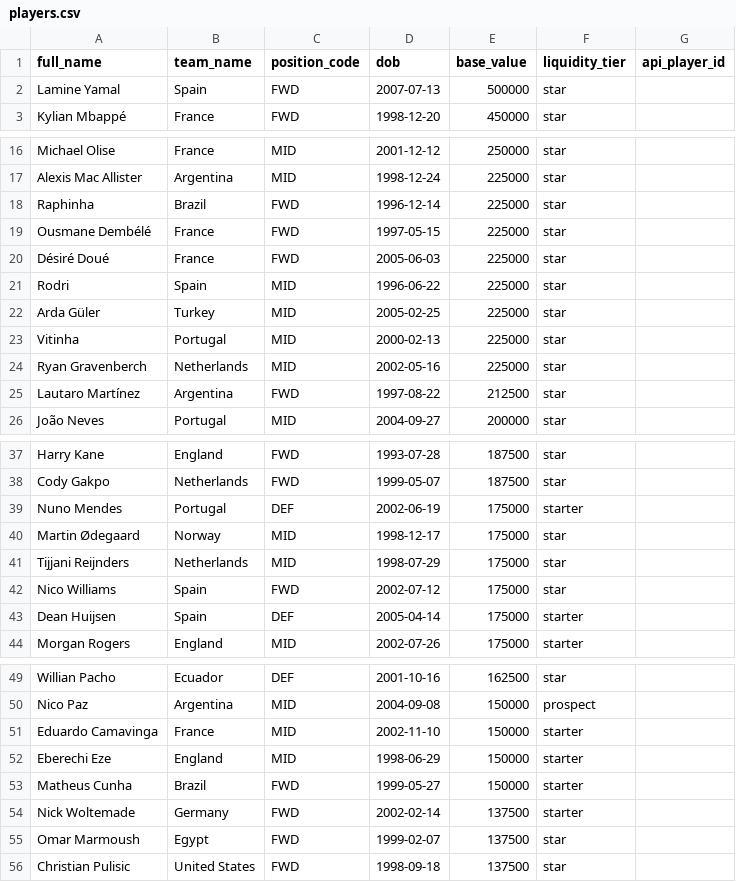
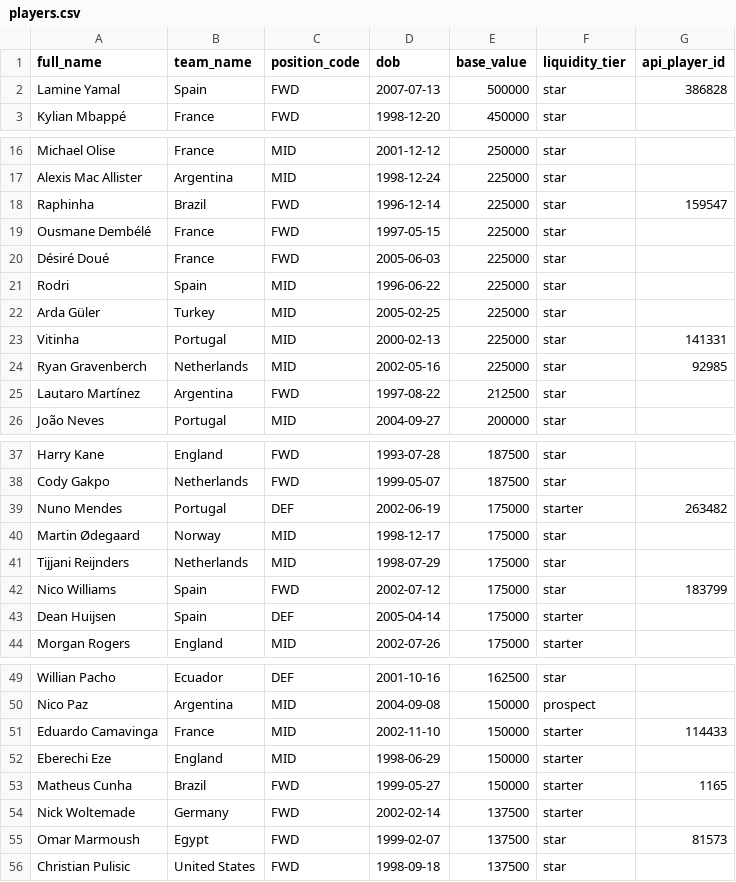
Before and after one commit to GMRDT/football-exchange, a CSV file: data/players.csv, drawn as a sheet; only a part is shown, gaps mark what is left out; the diff covers the shown part only.

Commit message:
chore: complete team mapping (50/54) and initial player mapping (18 players)

```diff
--- a/data/players.csv
+++ b/data/players.csv
@@ -1,3 +1,3 @@
 full_name,team_name,position_code,dob,base_value,liquidity_tier,api_player_id
-Lamine Yamal,Spain,FWD,2007-07-13,500000,star,
+Lamine Yamal,Spain,FWD,2007-07-13,500000,star,386828
 Kylian Mbappé,France,FWD,1998-12-20,450000,star,
@@ -17,3 +17,3 @@ Michael Olise,France,MID,2001-12-12,250000,star,
 Alexis Mac Allister,Argentina,MID,1998-12-24,225000,star,
-Raphinha,Brazil,FWD,1996-12-14,225000,star,
+Raphinha,Brazil,FWD,1996-12-14,225000,star,159547
 Ousmane Dembélé,France,FWD,1997-05-15,225000,star,
@@ -22,4 +22,4 @@ Rodri,Spain,MID,1996-06-22,225000,star,
 Arda Güler,Turkey,MID,2005-02-25,225000,star,
-Vitinha,Portugal,MID,2000-02-13,225000,star,
-Ryan Gravenberch,Netherlands,MID,2002-05-16,225000,star,
+Vitinha,Portugal,MID,2000-02-13,225000,star,141331
+Ryan Gravenberch,Netherlands,MID,2002-05-16,225000,star,92985
 Lautaro Martínez,Argentina,FWD,1997-08-22,212500,star,
@@ -38,6 +38,6 @@ Harry Kane,England,FWD,1993-07-28,187500,star,
 Cody Gakpo,Netherlands,FWD,1999-05-07,187500,star,
-Nuno Mendes,Portugal,DEF,2002-06-19,175000,starter,
+Nuno Mendes,Portugal,DEF,2002-06-19,175000,starter,263482
 Martin Ødegaard,Norway,MID,1998-12-17,175000,star,
 Tijjani Reijnders,Netherlands,MID,1998-07-29,175000,star,
-Nico Williams,Spain,FWD,2002-07-12,175000,star,
+Nico Williams,Spain,FWD,2002-07-12,175000,star,183799
 Dean Huijsen,Spain,DEF,2005-04-14,175000,starter,
@@ -50,7 +50,7 @@ Willian Pacho,Ecuador,DEF,2001-10-16,162500,star,
 Nico Paz,Argentina,MID,2004-09-08,150000,prospect,
-Eduardo Camavinga,France,MID,2002-11-10,150000,starter,
+Eduardo Camavinga,France,MID,2002-11-10,150000,starter,114433
 Eberechi Eze,England,MID,1998-06-29,150000,starter,
-Matheus Cunha,Brazil,FWD,1999-05-27,150000,starter,
+Matheus Cunha,Brazil,FWD,1999-05-27,150000,starter,1165
 Nick Woltemade,Germany,FWD,2002-02-14,137500,starter,
-Omar Marmoush,Egypt,FWD,1999-02-07,137500,star,
+Omar Marmoush,Egypt,FWD,1999-02-07,137500,star,81573
 Christian Pulisic,United States,FWD,1998-09-18,137500,star,
```
Also changed, not shown: 9 edited cells elsewhere in this file, data/teams.csv.
